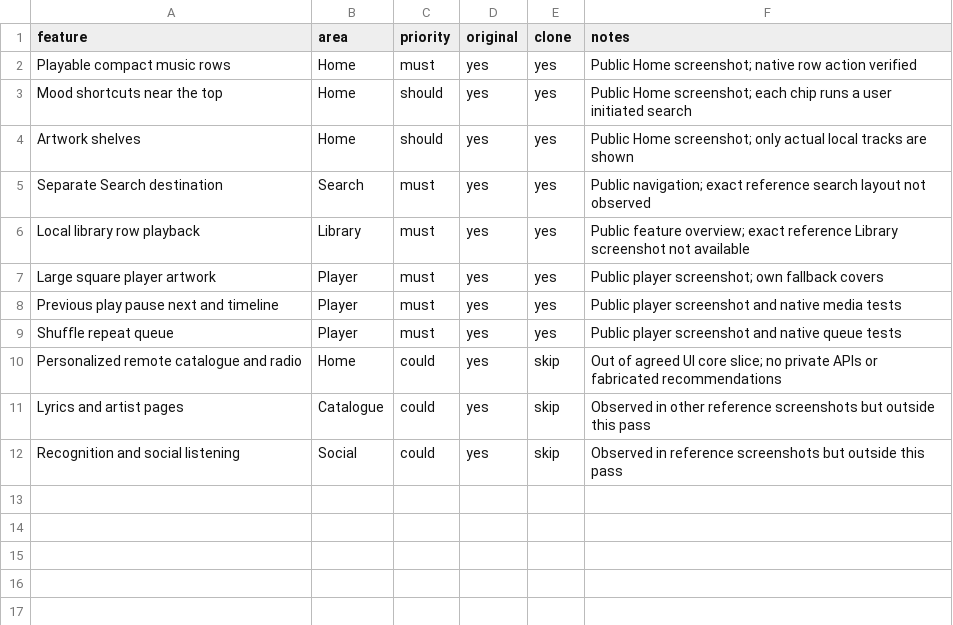
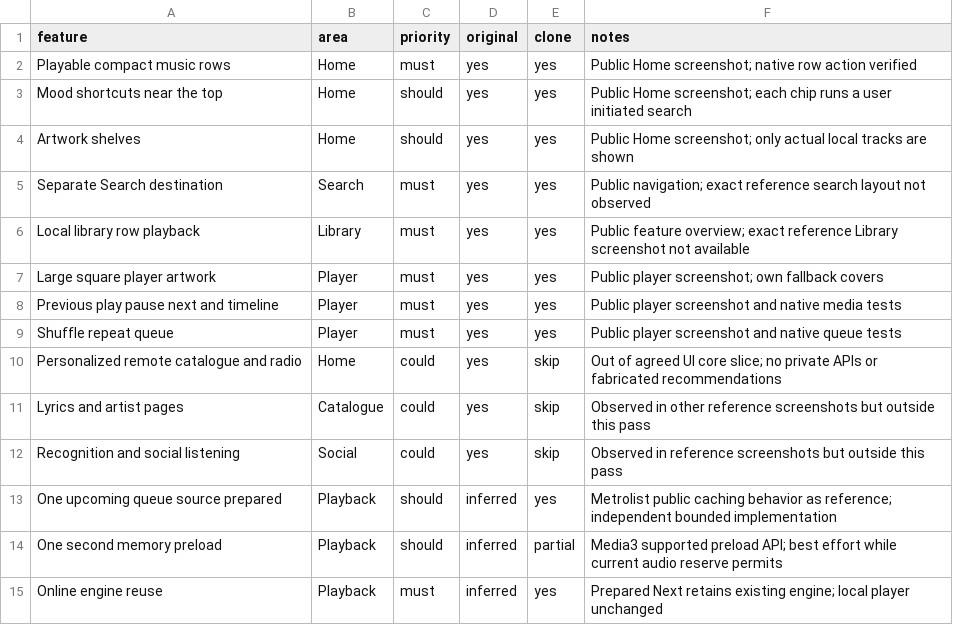
Before and after one commit to Sgmstha/Pocket_Music, a CSV file: android/replica/features.csv, drawn as a sheet; the diff names each change by its address in the sheet, - before the commit and + after, or states it on an @@ line.

Commit message:
Prepare upcoming Android audio and reuse the online player

```diff
--- a/android/replica/features.csv
+++ b/android/replica/features.csv
+row 13: One upcoming queue source prepared | Playback | should | inferred | yes | Metrolist public caching behavior as reference; independent bounded implementation
+row 14: One second memory preload | Playback | should | inferred | partial | Media3 supported preload API; best effort while current audio reserve permits
+row 15: Online engine reuse | Playback | must | inferred | yes | Prepared Next retains existing engine; local player unchanged
```
Also changed, not shown: 18 other files.
